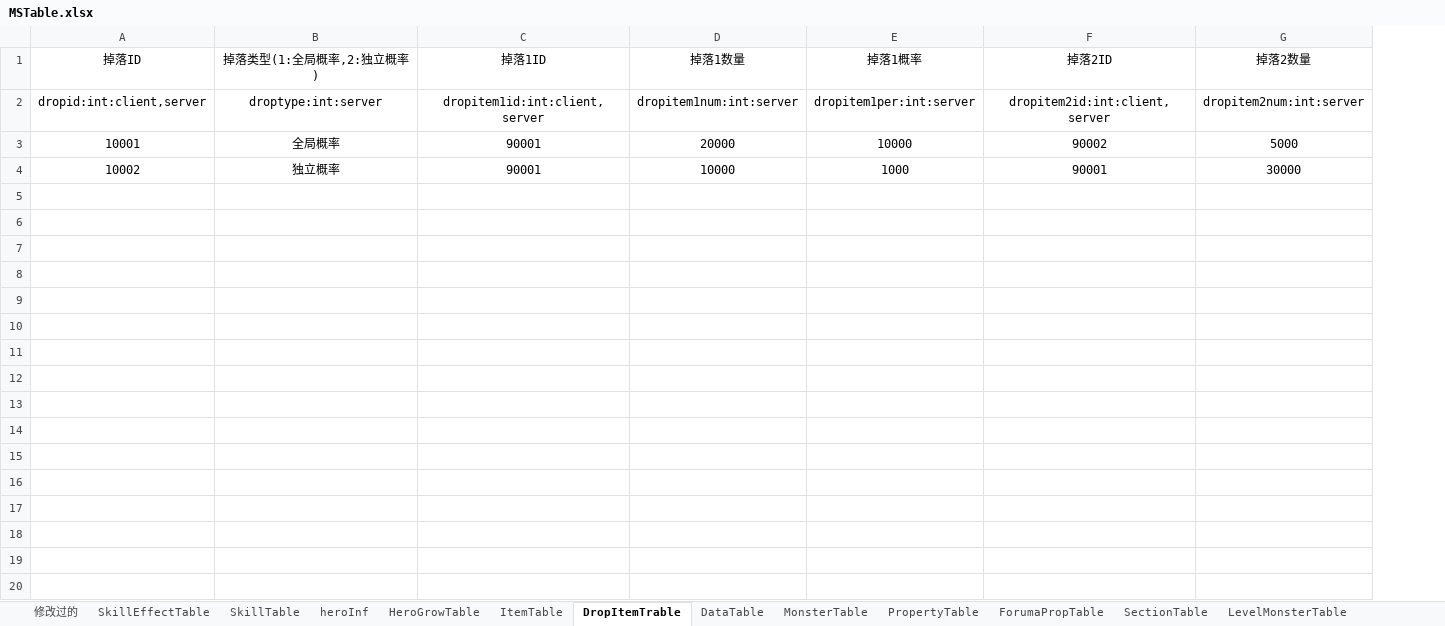
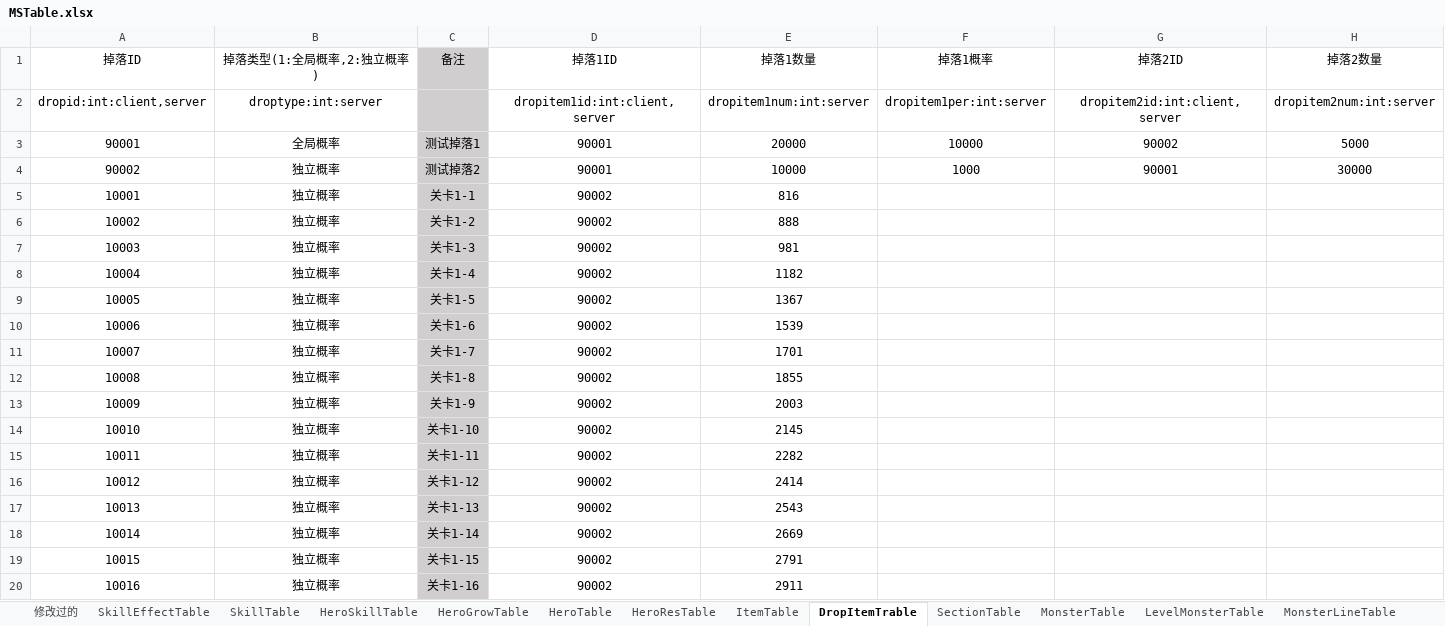
Before and after one commit to scx200x/MFXGame, an Excel workbook: MXGame/Tools/MSTable.xlsx, sheet DropItemTrable, drawn as a sheet; only a part is shown; values as stored, in another font and other column widths than the file's, no borders; rows hold the shown columns only; the diff covers the shown part only; the diff names each change by its address in the sheet, - before the commit and + after, or states it on an @@ line.

```diff
--- a/MXGame/Tools/MSTable.xlsx (sheet DropItemTrable)
+++ b/MXGame/Tools/MSTable.xlsx (sheet DropItemTrable)
@@ sheet tab order changed: 修改过的 | SkillEffectTable | SkillTable | HeroSkillTable | HeroGrowTable | HeroTable | HeroResTable | ItemTable | DropItemTrable | SectionTable | MonsterTable | LevelMonsterTable | MonsterLineTable @@
+column C (备注), rows 3-4: 测试掉落1 | 测试掉落2
-A3 (掉落ID): 10001
+A3 (掉落ID): 90001
-A4 (掉落ID): 10002
+A4 (掉落ID): 90002
+row 5: 10001 | 独立概率 | 关卡1-1 | 90002 | 816
+row 6: 10002 | 独立概率 | 关卡1-2 | 90002 | 888
+row 7: 10003 | 独立概率 | 关卡1-3 | 90002 | 981
+row 8: 10004 | 独立概率 | 关卡1-4 | 90002 | 1182
+row 9: 10005 | 独立概率 | 关卡1-5 | 90002 | 1367
+row 10: 10006 | 独立概率 | 关卡1-6 | 90002 | 1539
+row 11: 10007 | 独立概率 | 关卡1-7 | 90002 | 1701
+row 12: 10008 | 独立概率 | 关卡1-8 | 90002 | 1855
+row 13: 10009 | 独立概率 | 关卡1-9 | 90002 | 2003
+row 14: 10010 | 独立概率 | 关卡1-10 | 90002 | 2145
+row 15: 10011 | 独立概率 | 关卡1-11 | 90002 | 2282
+row 16: 10012 | 独立概率 | 关卡1-12 | 90002 | 2414
+row 17: 10013 | 独立概率 | 关卡1-13 | 90002 | 2543
+row 18: 10014 | 独立概率 | 关卡1-14 | 90002 | 2669
+row 19: 10015 | 独立概率 | 关卡1-15 | 90002 | 2791
+row 20: 10016 | 独立概率 | 关卡1-16 | 90002 | 2911
```
Also changed, not shown: 84 added rows elsewhere in this sheet, sheet HeroGrowTable, sheet LevelMonsterTable, sheet 修改过的, other sheet tabs, 6 other files.
